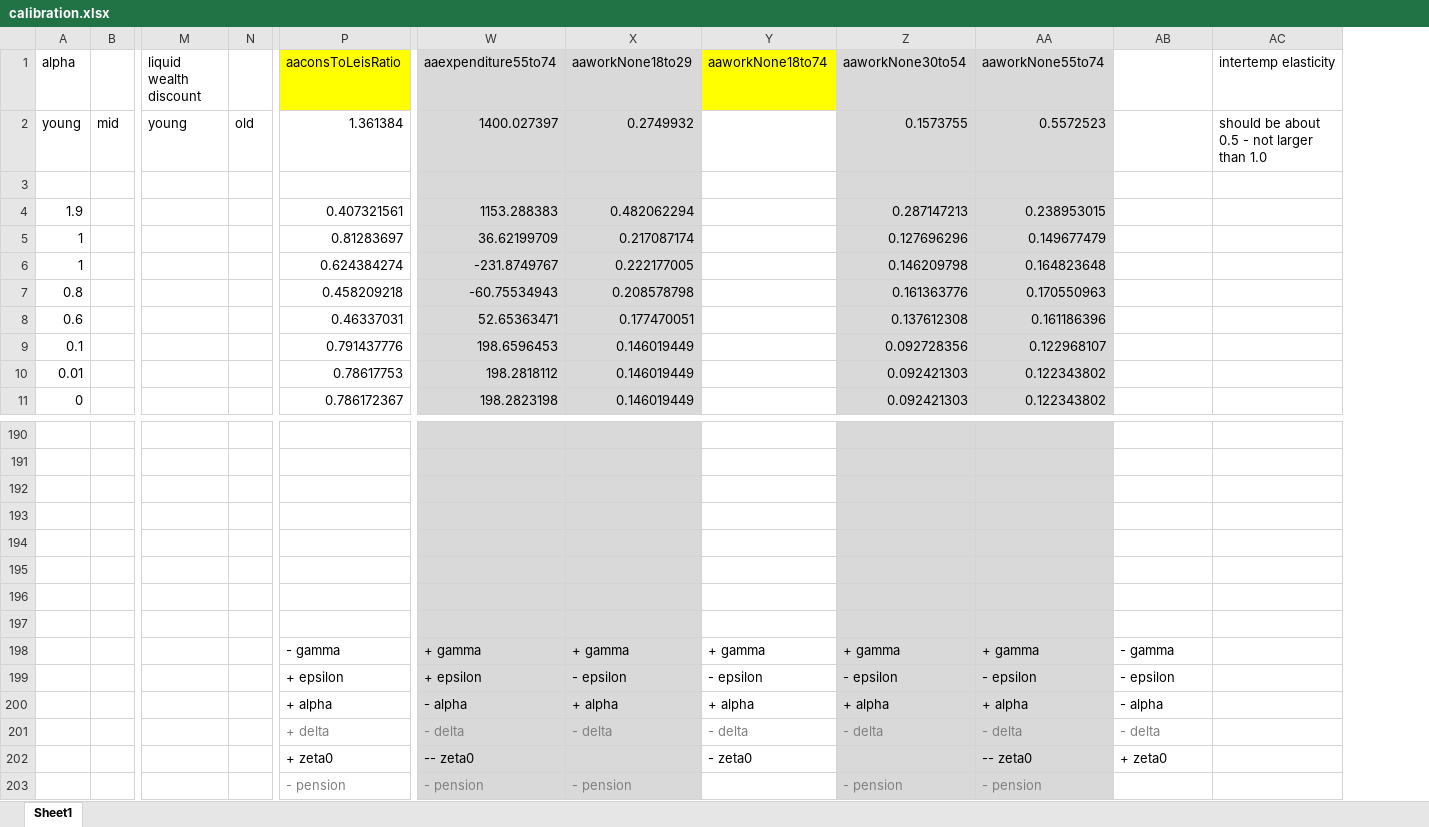
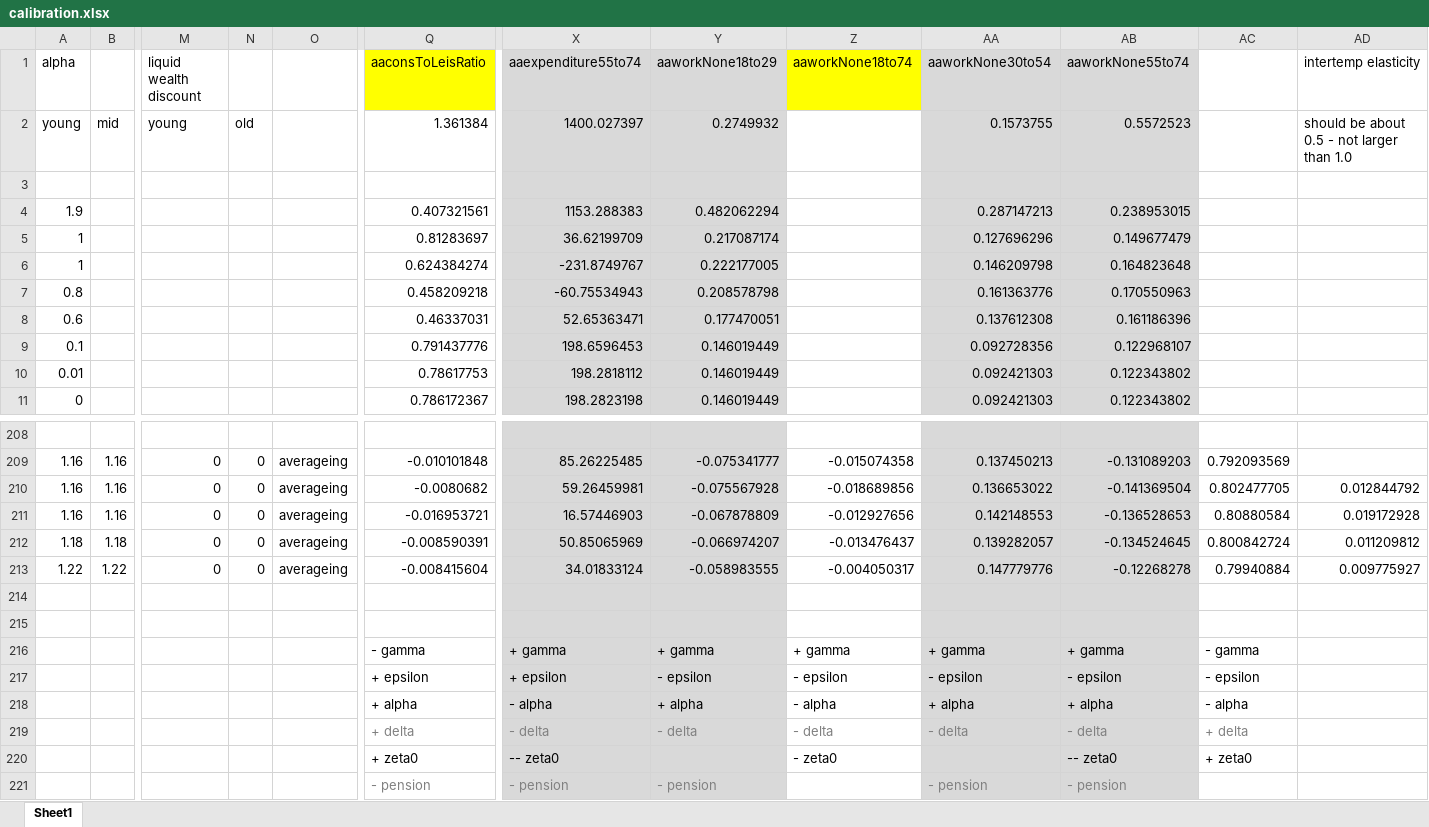
Before and after one commit to centreformicrosimulation/SimPaths, an Excel workbook: analysis/calibration.xlsx, sheet Sheet1, drawn as a sheet; only a part is shown, gaps mark what is left out; values as stored, in another font and other column widths than the file's, no borders; addresses are those after the commit; rows hold the shown columns only; the diff covers the shown part only; the diff names each change by its address in the sheet, - before the commit and + after, or states it on an @@ line.

```diff
--- a/analysis/calibration.xlsx (sheet Sheet1)
+++ b/analysis/calibration.xlsx (sheet Sheet1)
+column O, rows 209-213: all averageing
-row 209: (empty)
+row 209: 1.16 | 1.16 | 0 | 0 | averageing | -0.010101848 | 85.26225485 | -0.075341777 | -0.015074358 | 0.137450213 | -0.131089203 | 0.792093569
-row 210: (empty)
+row 210: 1.16 | 1.16 | 0 | 0 | averageing | -0.0080682 | 59.26459981 | -0.075567928 | -0.018689856 | 0.136653022 | -0.141369504 | 0.802477705 | 0.012844792
-row 211: (empty)
+row 211: 1.16 | 1.16 | 0 | 0 | averageing | -0.016953721 | 16.57446903 | -0.067878809 | -0.012927656 | 0.142148553 | -0.136528653 | 0.80880584 | 0.019172928
-row 212: (empty)
+row 212: 1.18 | 1.18 | 0 | 0 | averageing | -0.008590391 | 50.85065969 | -0.066974207 | -0.013476437 | 0.139282057 | -0.134524645 | 0.800842724 | 0.011209812
-row 213: (empty)
+row 213: 1.22 | 1.22 | 0 | 0 | averageing | -0.008415604 | 34.01833124 | -0.058983555 | -0.004050317 | 0.147779776 | -0.12268278 | 0.79940884 | 0.009775927
-Z218 (aaworkNone18to74): + alpha
+Z218 (aaworkNone18to74): - alpha
-AC219: - delta
+AC219: + delta
```
Also changed, not shown: 18 added rows elsewhere in this sheet, formulas that keep their value, 19 other files.
